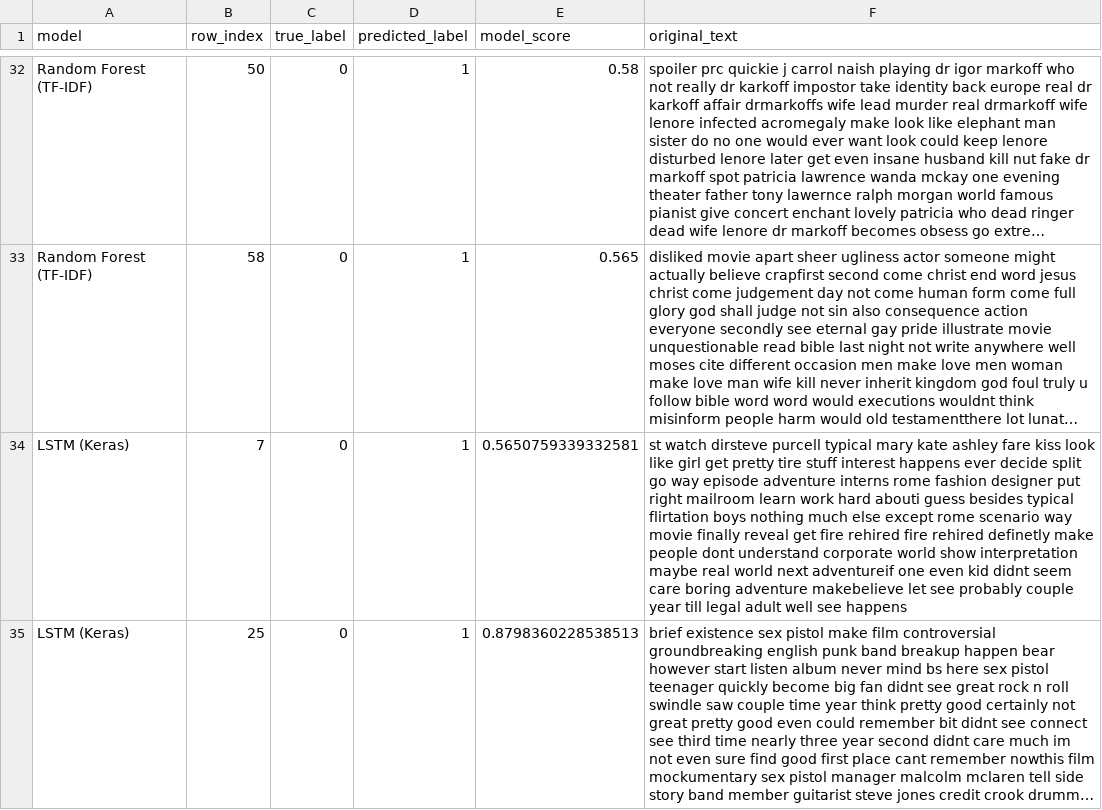
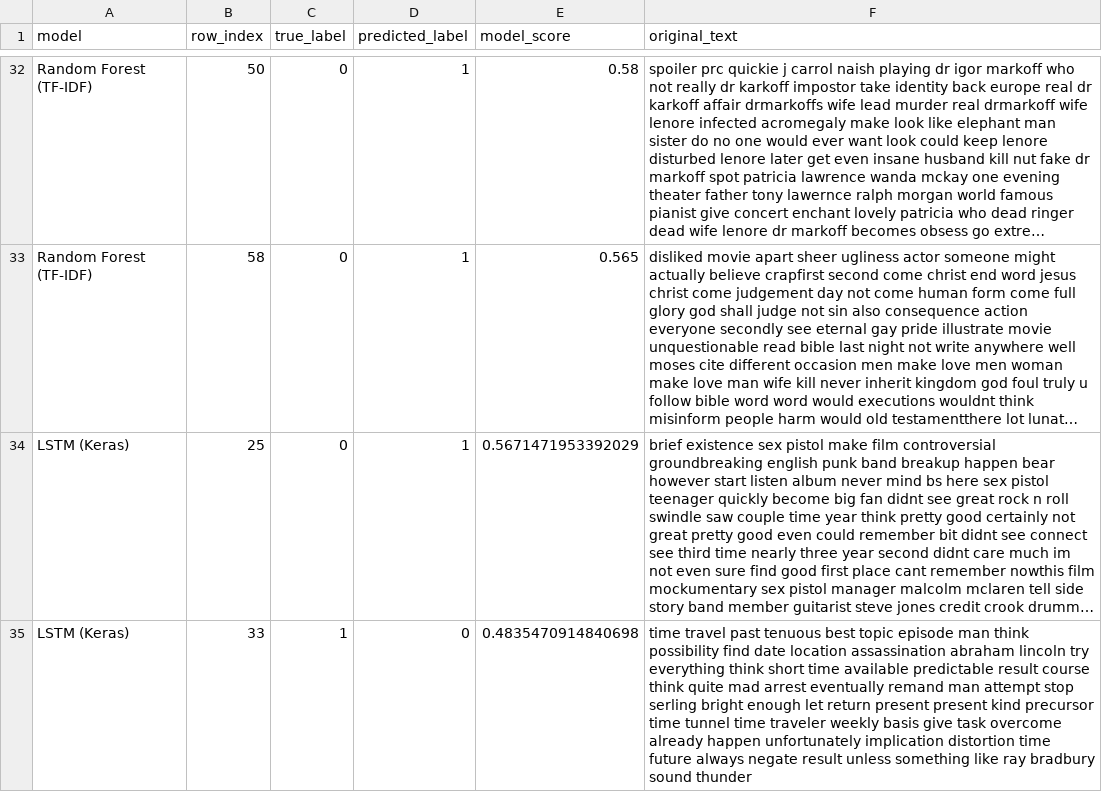
Before and after one commit to Lidizz/imdb-sentiment-analysis, a CSV file: results/metrics/misclassified_samples.csv, drawn as a sheet; only a part is shown, gaps mark what is left out; long unchanged cells end in …; removed rows and columns are numbered as before the commit, all else as after; the diff covers the shown part only; the diff names each change by its address in the sheet, - before the commit and + after, or states it on an @@ line.

Commit message:
add results running on T4 gpu

```diff
--- a/results/metrics/misclassified_samples.csv
+++ b/results/metrics/misclassified_samples.csv
-row 34: LSTM (Keras) | 7 | 0 | 1 | 0.5650759339332581 | st watch dirsteve purcell typical mary kate ashley fare kiss look like girl get pretty tire stuff interest happens ever decide split go way episode adventure interns rome fashion designer put right mailroom learn work hard abouti guess besides typical flirtation boys nothing much else except rome scenario way movie finally reveal get fire rehired fire rehired definetly make people dont understand corporate world show interpretation maybe real world next adventureif one even kid didnt seem care boring adventure makebelieve let see probably couple year till legal adult well see happens
-E34 (model_score): 0.8798360228538513
+E34 (model_score): 0.5671471953392029
+row 35: LSTM (Keras) | 33 | 1 | 0 | 0.4835470914840698 | time travel past tenuous best topic episode man think possibility find date location assassination abraham lincoln try everything think short time available predictable result course think quite mad arrest eventually remand man attempt stop serling bright enough let return present present kind precursor time tunnel time traveler weekly basis give task overcome already happen unfortunately implication distortion time future always negate result unless something like ray bradbury sound thunder
```
Also changed, not shown: 1 added row, 1 removed row and 5 edited cells elsewhere in this file, results/metrics/classic_models_metrics.csv, results/metrics/classic_models_metrics_with_tuning.csv, 12 other files.
